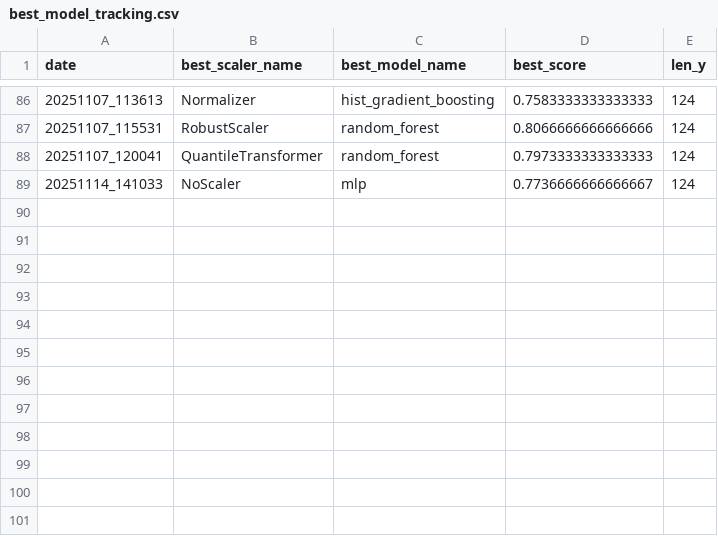
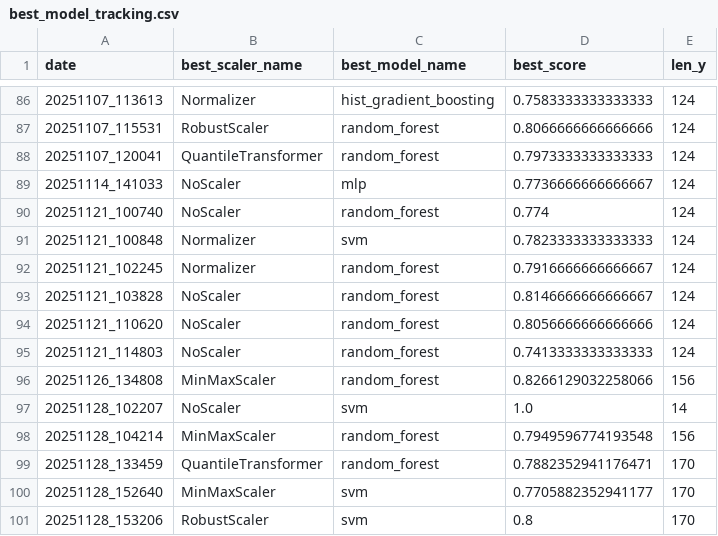
Before and after one commit to arthurskowronek/WormAnalysis, a CSV file: models/best_model_tracking.csv, drawn as a sheet; only a part is shown, gaps mark what is left out.

```diff
--- a/models/best_model_tracking.csv
+++ b/models/best_model_tracking.csv
@@ -89 +89,13 @@ date,best_scaler_name,best_model_name,best_score,len_y
 20251114_141033,NoScaler,mlp,0.7736666666666667,124
+20251121_100740,NoScaler,random_forest,0.774,124
+20251121_100848,Normalizer,svm,0.7823333333333333,124
+20251121_102245,Normalizer,random_forest,0.7916666666666667,124
+20251121_103828,NoScaler,random_forest,0.8146666666666667,124
+20251121_110620,NoScaler,random_forest,0.8056666666666666,124
+20251121_114803,NoScaler,random_forest,0.7413333333333333,124
+20251126_134808,MinMaxScaler,random_forest,0.8266129032258066,156
+20251128_102207,NoScaler,svm,1.0,14
+20251128_104214,MinMaxScaler,random_forest,0.7949596774193548,156
+20251128_133459,QuantileTransformer,random_forest,0.7882352941176471,170
+20251128_152640,MinMaxScaler,svm,0.7705882352941177,170
+20251128_153206,RobustScaler,svm,0.8,170
```
Also changed, not shown: 12 other files.
